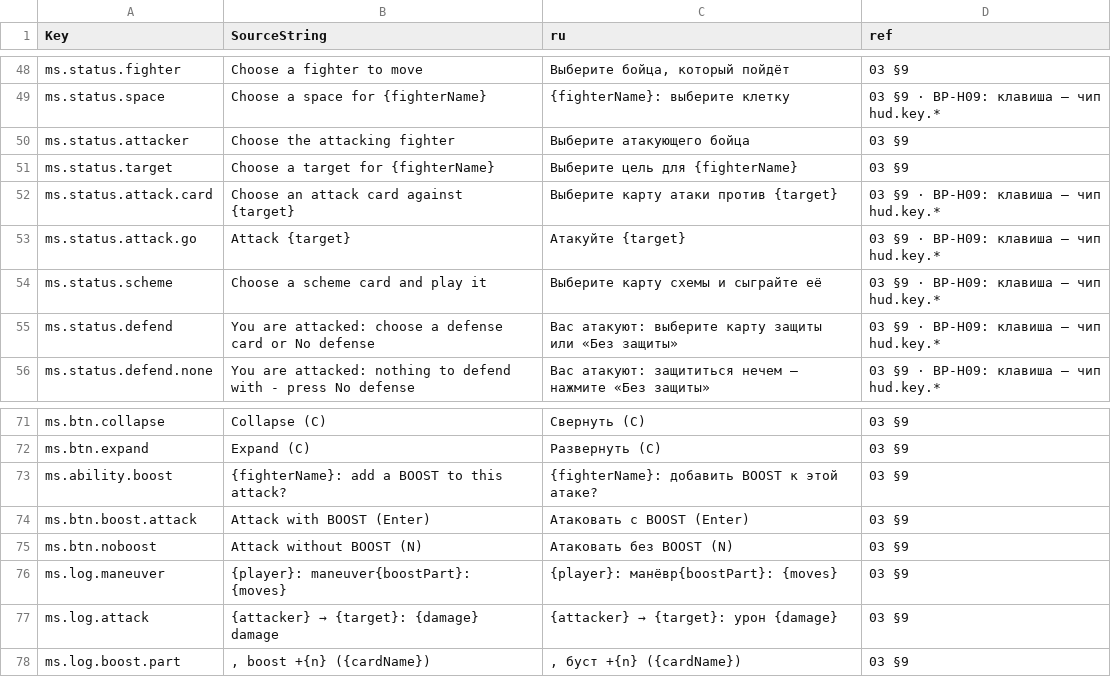
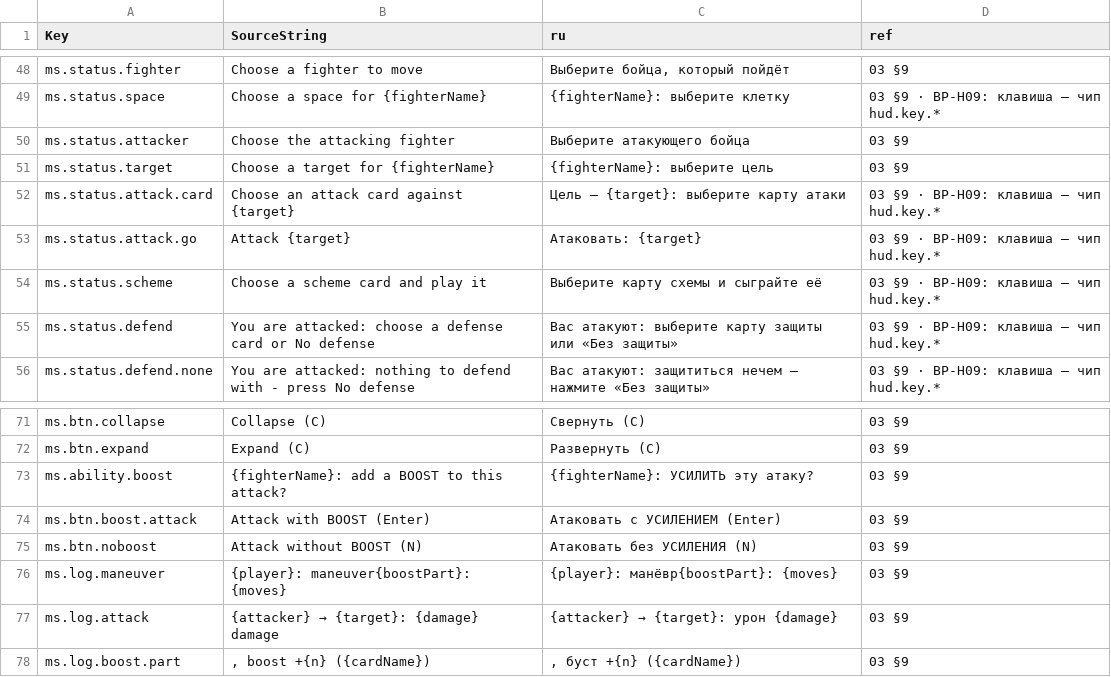
Before and after one commit to renlok87/unmatched, a CSV file: docs/unreal/contracts/hud/st-ms.csv, drawn as a sheet; only a part is shown, gaps mark what is left out.

```diff
--- a/docs/unreal/contracts/hud/st-ms.csv
+++ b/docs/unreal/contracts/hud/st-ms.csv
@@ -50,5 +50,5 @@ ms.status.space,Choose a space for {fighterName},{fighterName}: выберите
 ms.status.attacker,Choose the attacking fighter,Выберите атакующего бойца,03 §9
-ms.status.target,Choose a target for {fighterName},Выберите цель для {fighterName},03 §9
-ms.status.attack.card,Choose an attack card against {target},Выберите карту атаки против {target},03 §9 · ВР-H09: клавиша — чип hud.key.*
-ms.status.attack.go,Attack {target},Атакуйте {target},03 §9 · ВР-H09: клавиша — чип hud.key.*
+ms.status.target,Choose a target for {fighterName},{fighterName}: выберите цель,03 §9
+ms.status.attack.card,Choose an attack card against {target},Цель — {target}: выберите карту атаки,03 §9 · ВР-H09: клавиша — чип hud.key.*
+ms.status.attack.go,Attack {target},Атаковать: {target},03 §9 · ВР-H09: клавиша — чип hud.key.*
 ms.status.scheme,Choose a scheme card and play it,Выберите карту схемы и сыграйте её,03 §9 · ВР-H09: клавиша — чип hud.key.*
@@ -72,5 +72,5 @@ ms.btn.collapse,Collapse (C),Свернуть (C),03 §9
 ms.btn.expand,Expand (C),Развернуть (C),03 §9
-ms.ability.boost,{fighterName}: add a BOOST to this attack?,{fighterName}: добавить BOOST к этой атаке?,03 §9
-ms.btn.boost.attack,Attack with BOOST (Enter),Атаковать с BOOST (Enter),03 §9
-ms.btn.noboost,Attack without BOOST (N),Атаковать без BOOST (N),03 §9
+ms.ability.boost,{fighterName}: add a BOOST to this attack?,{fighterName}: УСИЛИТЬ эту атаку?,03 §9
+ms.btn.boost.attack,Attack with BOOST (Enter),Атаковать с УСИЛЕНИЕМ (Enter),03 §9
+ms.btn.noboost,Attack without BOOST (N),Атаковать без УСИЛЕНИЯ (N),03 §9
 ms.log.maneuver,{player}: maneuver{boostPart}: {moves},{player}: манёвр{boostPart}: {moves},03 §9
```
Also changed, not shown: docs/unreal/contracts/hud/st-hud.csv, docs/unreal/contracts/hud/st-screens.csv, 11 other files.
